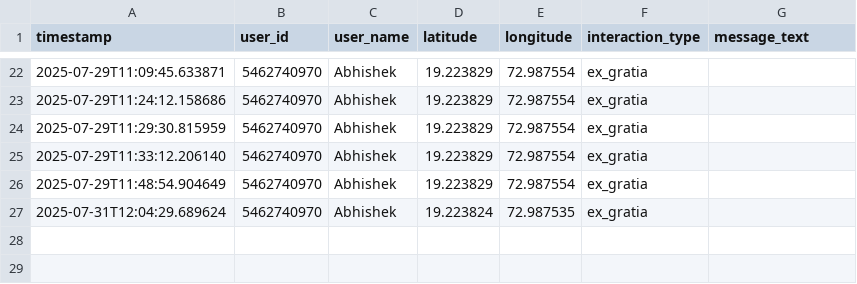
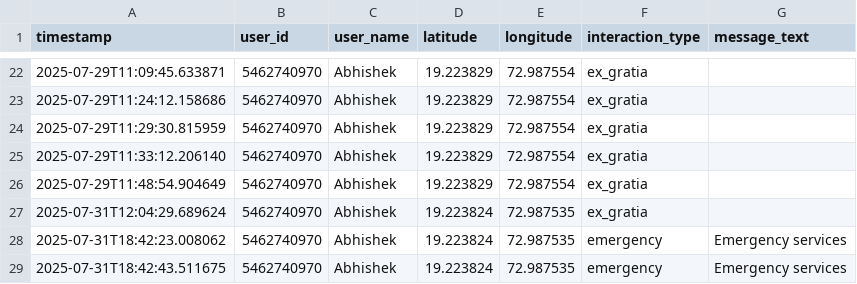
Before and after one commit to MalyanDon/Sikkim-chatbot, a CSV file: data/location_data.csv, drawn as a sheet; only a part is shown, gaps mark what is left out; the diff names each change by its address in the sheet, - before the commit and + after, or states it on an @@ line.

```diff
--- a/data/location_data.csv
+++ b/data/location_data.csv
+row 28: 2025-07-31T18:42:23.008062 | 5462740970 | Abhishek | 19.223824 | 72.987535 | emergency | Emergency services
+row 29: 2025-07-31T18:42:43.511675 | 5462740970 | Abhishek | 19.223824 | 72.987535 | emergency | Emergency services
```
Also changed, not shown: 3 other files.
